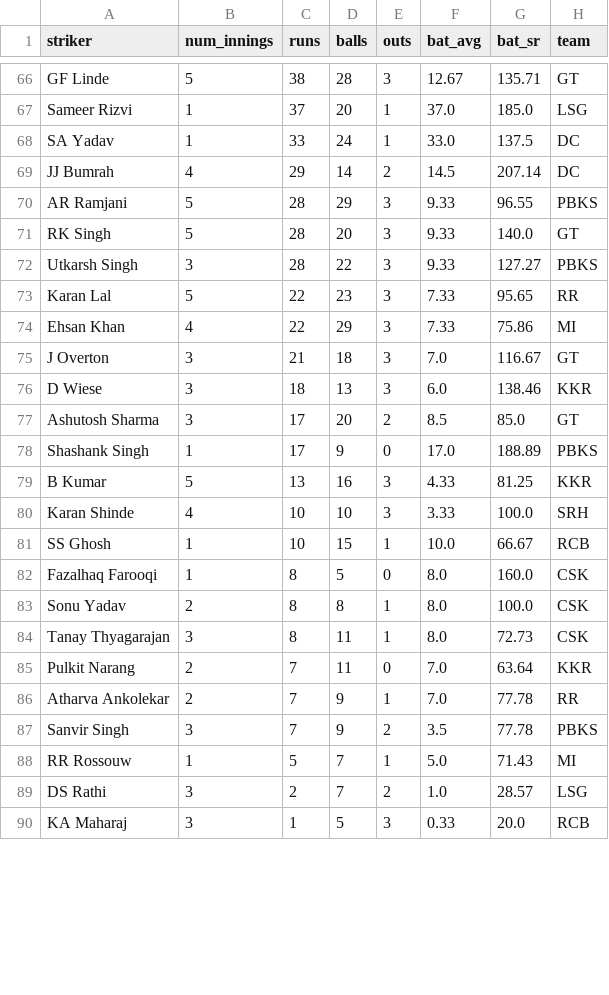
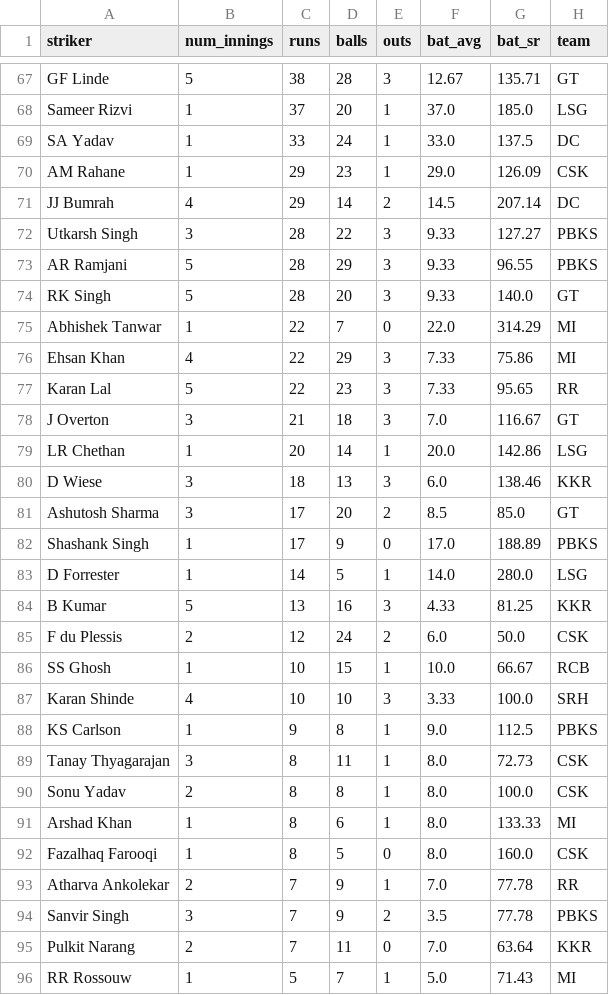
Before and after one commit to RoumyaDas/SPL, a CSV file: SPL/data/special_stats/tab13.csv, drawn as a sheet; only a part is shown, gaps mark what is left out; the shorter side is filled out with more unchanged rows; the diff covers the shown part only.

```diff
--- a/SPL/data/special_stats/tab13.csv
+++ b/SPL/data/special_stats/tab13.csv
@@ -68,9 +69,12 @@ Sameer Rizvi,1,37,20,1,37.0,185.0,LSG
 SA Yadav,1,33,24,1,33.0,137.5,DC
+AM Rahane,1,29,23,1,29.0,126.09,CSK
 JJ Bumrah,4,29,14,2,14.5,207.14,DC
+Utkarsh Singh,3,28,22,3,9.33,127.27,PBKS
 AR Ramjani,5,28,29,3,9.33,96.55,PBKS
 RK Singh,5,28,20,3,9.33,140.0,GT
-Utkarsh Singh,3,28,22,3,9.33,127.27,PBKS
+Abhishek Tanwar,1,22,7,0,22.0,314.29,MI
+Ehsan Khan,4,22,29,3,7.33,75.86,MI
 Karan Lal,5,22,23,3,7.33,95.65,RR
-Ehsan Khan,4,22,29,3,7.33,75.86,MI
 J Overton,3,21,18,3,7.0,116.67,GT
+LR Chethan,1,20,14,1,20.0,142.86,LSG
 D Wiese,3,18,13,3,6.0,138.46,KKR
@@ -78,11 +82,15 @@ Ashutosh Sharma,3,17,20,2,8.5,85.0,GT
 Shashank Singh,1,17,9,0,17.0,188.89,PBKS
+D Forrester,1,14,5,1,14.0,280.0,LSG
 B Kumar,5,13,16,3,4.33,81.25,KKR
+F du Plessis,2,12,24,2,6.0,50.0,CSK
+SS Ghosh,1,10,15,1,10.0,66.67,RCB
 Karan Shinde,4,10,10,3,3.33,100.0,SRH
-SS Ghosh,1,10,15,1,10.0,66.67,RCB
+KS Carlson,1,9,8,1,9.0,112.5,PBKS
+Tanay Thyagarajan,3,8,11,1,8.0,72.73,CSK
+Sonu Yadav,2,8,8,1,8.0,100.0,CSK
+Arshad Khan,1,8,6,1,8.0,133.33,MI
 Fazalhaq Farooqi,1,8,5,0,8.0,160.0,CSK
-Sonu Yadav,2,8,8,1,8.0,100.0,CSK
-Tanay Thyagarajan,3,8,11,1,8.0,72.73,CSK
-Pulkit Narang,2,7,11,0,7.0,63.64,KKR
 Atharva Ankolekar,2,7,9,1,7.0,77.78,RR
 Sanvir Singh,3,7,9,2,3.5,77.78,PBKS
+Pulkit Narang,2,7,11,0,7.0,63.64,KKR
 RR Rossouw,1,5,7,1,5.0,71.43,MI
```
Also changed, not shown: 3 added rows and 5 moved rows elsewhere in this file, SPL/data/special_stats/tab12.csv, SPL/data/special_stats/tab14.csv, 1 other file.
